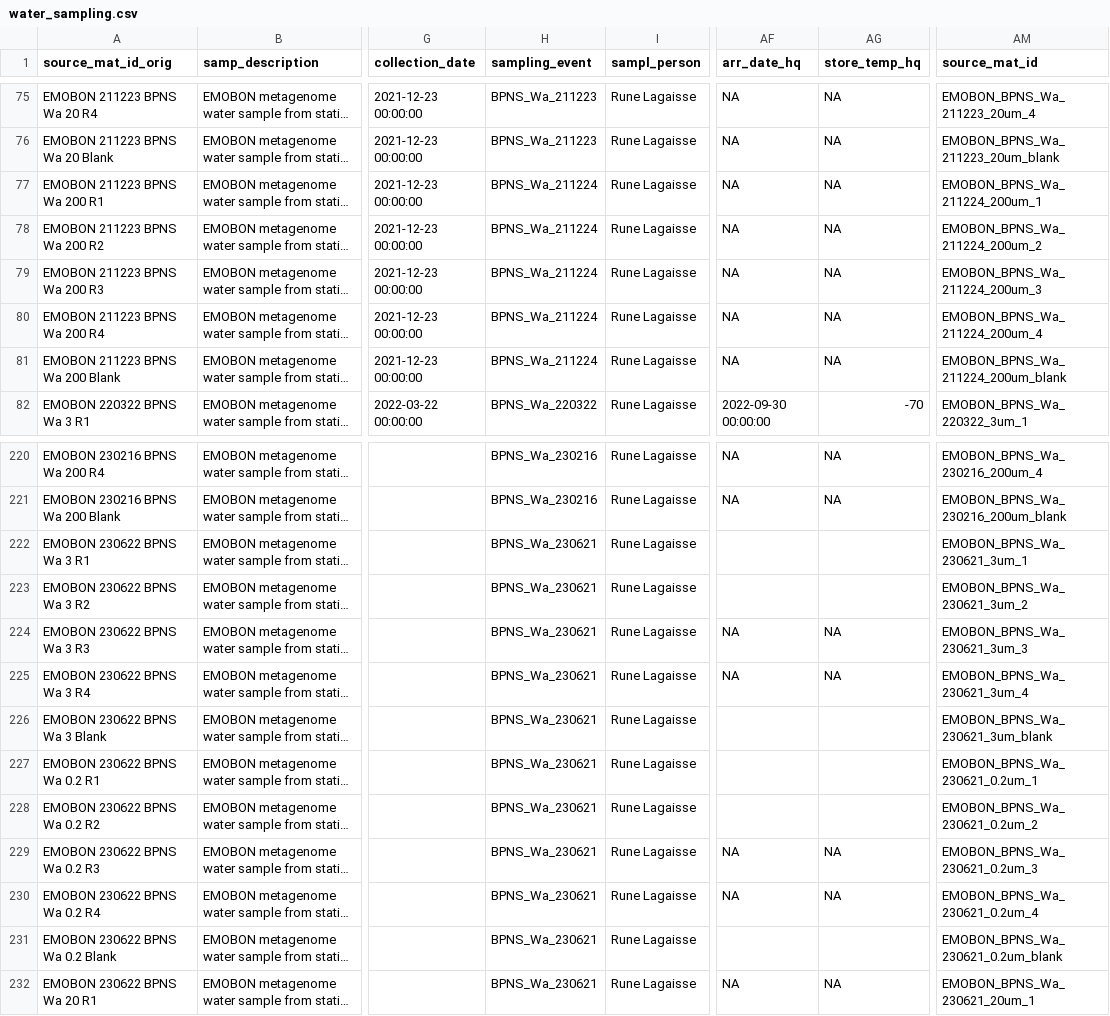
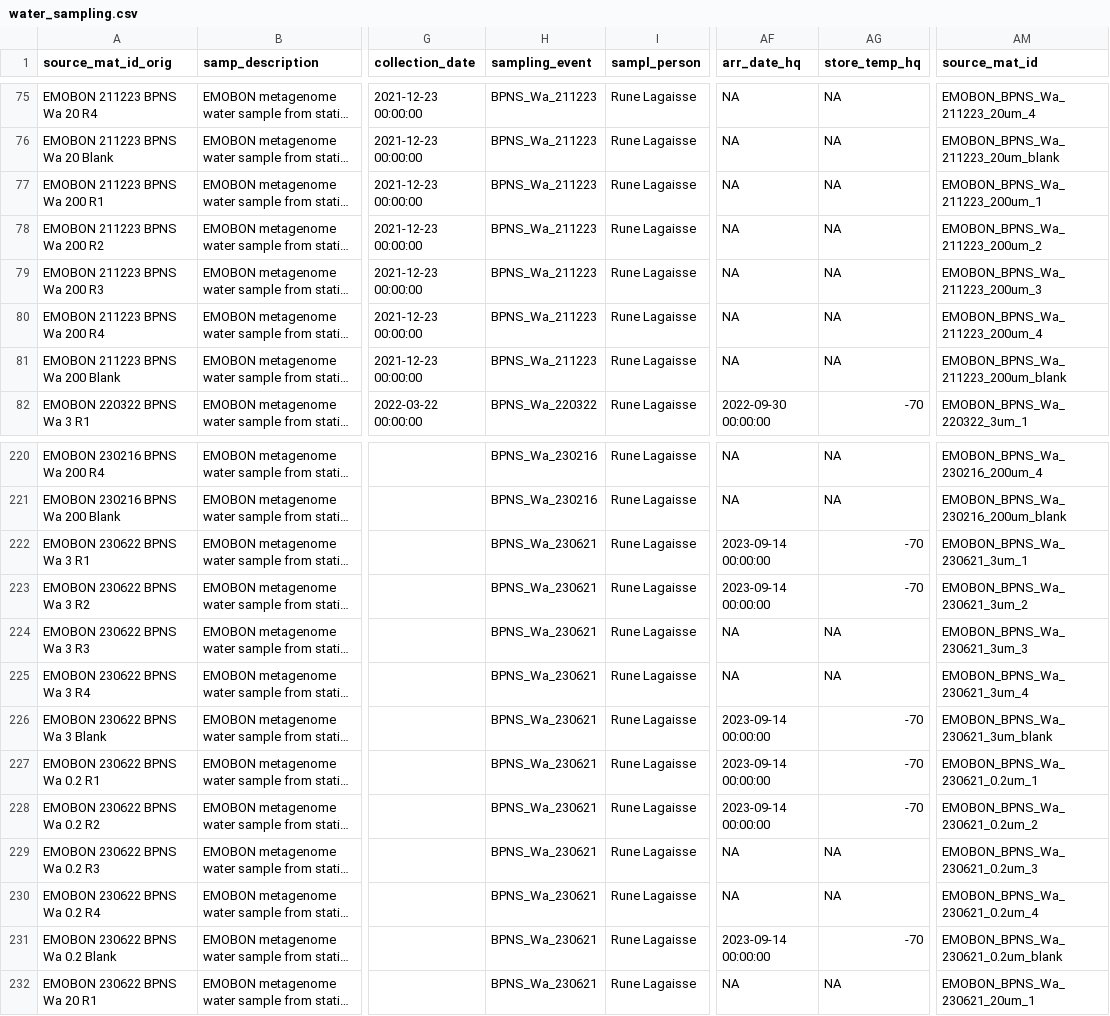
Before and after one commit to salvafern/observatory-bpns-sandbox, a CSV file: logsheets-filtered/water_sampling.csv, drawn as a sheet; only a part is shown, gaps mark what is left out; long unchanged cells end in …; the diff covers the shown part only; the diff names each change by its address in the sheet, - before the commit and + after, or states it on an @@ line.

```diff
--- a/logsheets-filtered/water_sampling.csv
+++ b/logsheets-filtered/water_sampling.csv
-H77:H81 (sampling_event): BPNS_Wa_211224
+H77:H81 (sampling_event): BPNS_Wa_211223
-AM77 (source_mat_id): EMOBON_BPNS_Wa_211224_200um_1
+AM77 (source_mat_id): EMOBON_BPNS_Wa_211223_200um_1
-AM78 (source_mat_id): EMOBON_BPNS_Wa_211224_200um_2
+AM78 (source_mat_id): EMOBON_BPNS_Wa_211223_200um_2
-AM79 (source_mat_id): EMOBON_BPNS_Wa_211224_200um_3
+AM79 (source_mat_id): EMOBON_BPNS_Wa_211223_200um_3
-AM80 (source_mat_id): EMOBON_BPNS_Wa_211224_200um_4
+AM80 (source_mat_id): EMOBON_BPNS_Wa_211223_200um_4
-AM81 (source_mat_id): EMOBON_BPNS_Wa_211224_200um_blank
+AM81 (source_mat_id): EMOBON_BPNS_Wa_211223_200um_blank
-AF222:AF223 (arr_date_hq): (empty)
+AF222:AF223 (arr_date_hq): 2023-09-14 00:00:00
-AG222:AG223 (store_temp_hq): (empty)
+AG222:AG223 (store_temp_hq): -70
-AF226:AF228 (arr_date_hq): (empty)
+AF226:AF228 (arr_date_hq): 2023-09-14 00:00:00
-AG226:AG228 (store_temp_hq): (empty)
+AG226:AG228 (store_temp_hq): -70
-AF231 (arr_date_hq): (empty)
+AF231 (arr_date_hq): 2023-09-14 00:00:00
-AG231 (store_temp_hq): (empty)
+AG231 (store_temp_hq): -70
```
Also changed, not shown: 16 edited cells elsewhere in this file, logsheets-filtered/water_measured.csv, logsheets-transformed/sediment_sampling.csv, 18 other files.
